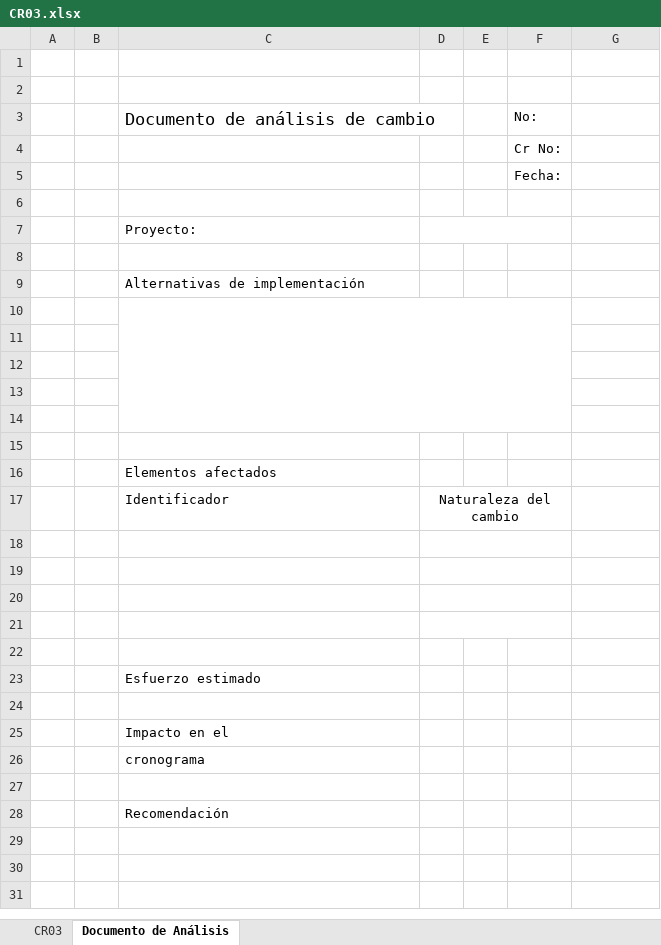
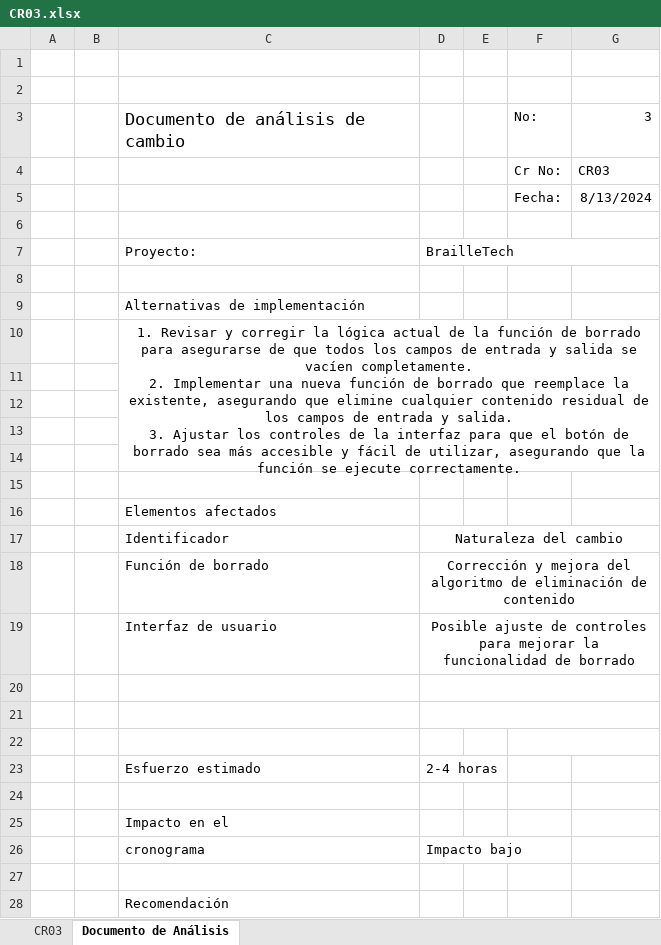
Before and after one commit to MaxCar31/BrailleTech, an Excel workbook: Fase III - Construcción y Evolución/1. Solicitudes de Cambio/CR03.xlsx, sheet Documento de Análisis, drawn as a sheet; values as stored, in another font and other column widths than the file's, no borders; charts and pictures not drawn; removed rows and columns are numbered as before the commit, all else as after; ↵ is a line break in a cell; the diff names each change by its address in the sheet, - before the commit and + after, or states it on an @@ line.

Commit message:
Add files via upload

```diff
--- a/Fase III - Construcción y Evolución/1. Solicitudes de Cambio/CR03.xlsx (sheet Documento de Análisis)
+++ b/Fase III - Construcción y Evolución/1. Solicitudes de Cambio/CR03.xlsx (sheet Documento de Análisis)
-G3: (empty)
+G3: 3
-G4: (empty)
+G4: CR03
-G5: (empty)
+G5: 8/13/2024
-D7: (empty)
+D7: BrailleTech
-D7:F7 merged
+D7:G7 merged
-C10: (empty)
+C10: 1. Revisar y corregir la lógica actual de la función de borrado para asegurarse de que todos los campos de entrada y salida se vacíen completamente. ↵ 2. Implementar una nueva función de borrado que reemplace la existente, asegurando que elimine cualquier contenido residual de los campos de entrada y salida. ↵ 3. Ajustar los controles de la interfaz para que el botón de borrado sea más accesible y fácil de utilizar, asegurando que la función se ejecute correctamente.
-C10:F14 merged
+C10:G14 merged
-D17:F17 merged
+D17:G17 merged
+row 18:  |  | Función de borrado | Corrección y mejora del algoritmo de eliminación de contenido
+row 19:  |  | Interfaz de usuario | Posible ajuste de controles para mejorar la funcionalidad de borrado
-D18:F18 merged
+D20:G20 merged
-D19:F19 merged
+D21:G21 merged
-D20:F20 merged
+F22:G22 merged
-row 23: (empty)
+row 23:  |  | Esfuerzo estimado | 2-4 horas
-D21:F21 merged
-row 22: (empty)
-row 23:  |  | Esfuerzo estimado
-D26: (empty)
+D26: Impacto bajo
```
Also changed, not shown: sheet CR03, charts or pictures.
